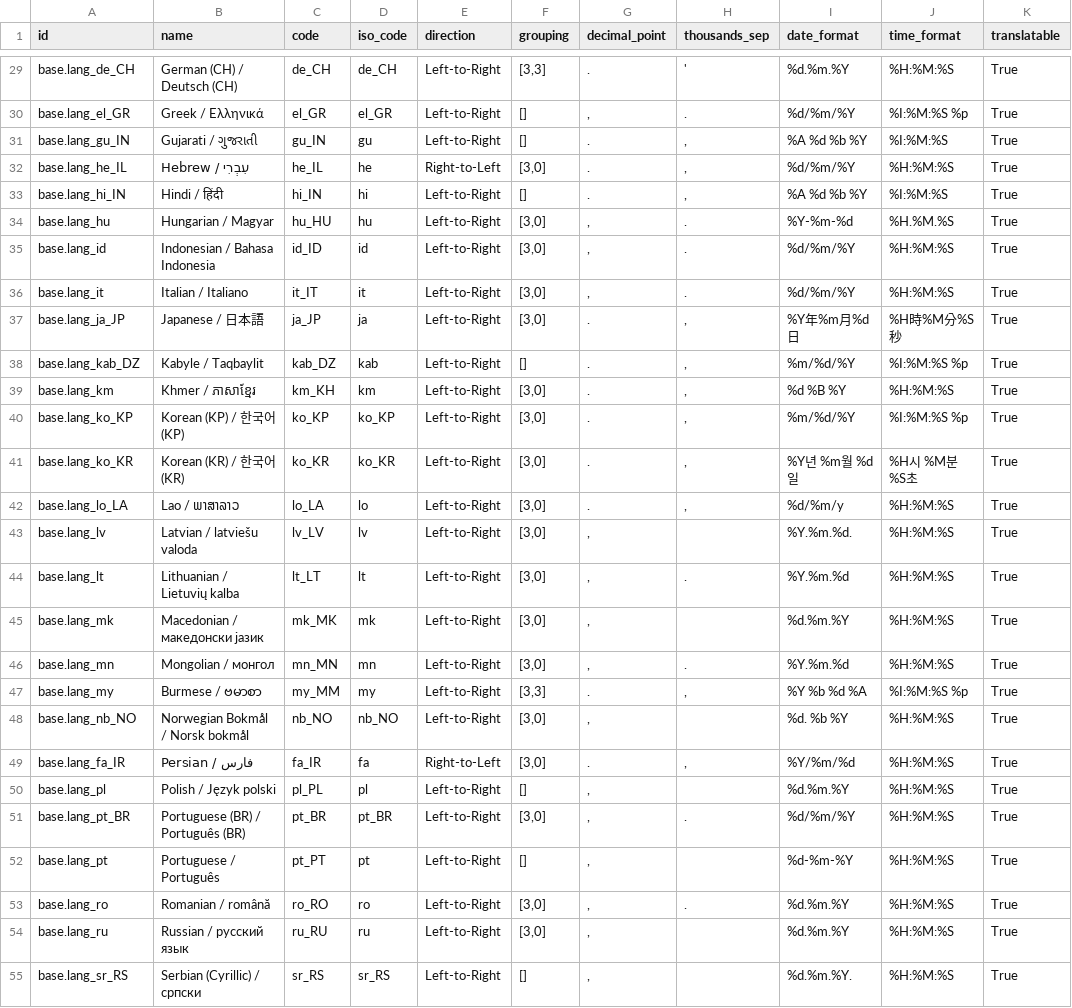
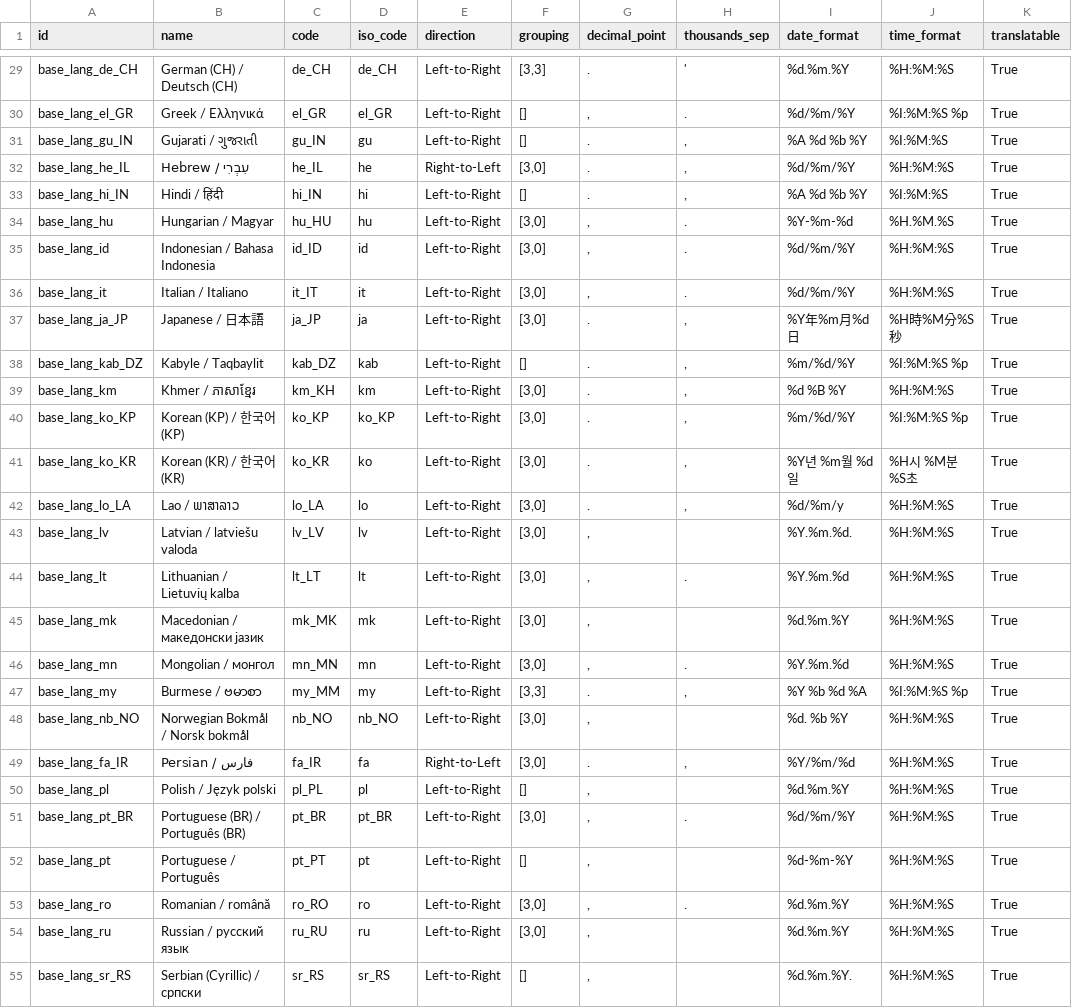
Before and after one commit to hexya-erp/hexya, a CSV file: hexya/i18n/data/langParameters.csv, drawn as a sheet; only a part is shown, gaps mark what is left out; the diff covers the shown part only; the diff names each change by its address in the sheet, - before the commit and + after, or states it on an @@ line.

```diff
--- a/hexya/i18n/data/langParameters.csv
+++ b/hexya/i18n/data/langParameters.csv
-A29 (id): base.lang_de_CH
+A29 (id): base_lang_de_CH
-A30 (id): base.lang_el_GR
+A30 (id): base_lang_el_GR
-A31 (id): base.lang_gu_IN
+A31 (id): base_lang_gu_IN
-A32 (id): base.lang_he_IL
+A32 (id): base_lang_he_IL
-A33 (id): base.lang_hi_IN
+A33 (id): base_lang_hi_IN
-A34 (id): base.lang_hu
+A34 (id): base_lang_hu
-A35 (id): base.lang_id
+A35 (id): base_lang_id
-A36 (id): base.lang_it
+A36 (id): base_lang_it
-A37 (id): base.lang_ja_JP
+A37 (id): base_lang_ja_JP
-A38 (id): base.lang_kab_DZ
+A38 (id): base_lang_kab_DZ
-A39 (id): base.lang_km
+A39 (id): base_lang_km
-A40 (id): base.lang_ko_KP
+A40 (id): base_lang_ko_KP
-A41 (id): base.lang_ko_KR
+A41 (id): base_lang_ko_KR
-D41 (iso_code): ko_KR
+D41 (iso_code): ko
-A42 (id): base.lang_lo_LA
+A42 (id): base_lang_lo_LA
-A43 (id): base.lang_lv
+A43 (id): base_lang_lv
-A44 (id): base.lang_lt
+A44 (id): base_lang_lt
-A45 (id): base.lang_mk
+A45 (id): base_lang_mk
-A46 (id): base.lang_mn
+A46 (id): base_lang_mn
-A47 (id): base.lang_my
+A47 (id): base_lang_my
-A48 (id): base.lang_nb_NO
+A48 (id): base_lang_nb_NO
-A49 (id): base.lang_fa_IR
+A49 (id): base_lang_fa_IR
-A50 (id): base.lang_pl
+A50 (id): base_lang_pl
-A51 (id): base.lang_pt_BR
+A51 (id): base_lang_pt_BR
-A52 (id): base.lang_pt
+A52 (id): base_lang_pt
-A53 (id): base.lang_ro
+A53 (id): base_lang_ro
-A54 (id): base.lang_ru
+A54 (id): base_lang_ru
-A55 (id): base.lang_sr_RS
+A55 (id): base_lang_sr_RS
```
Also changed, not shown: 52 edited cells elsewhere in this file, 8 other files.
